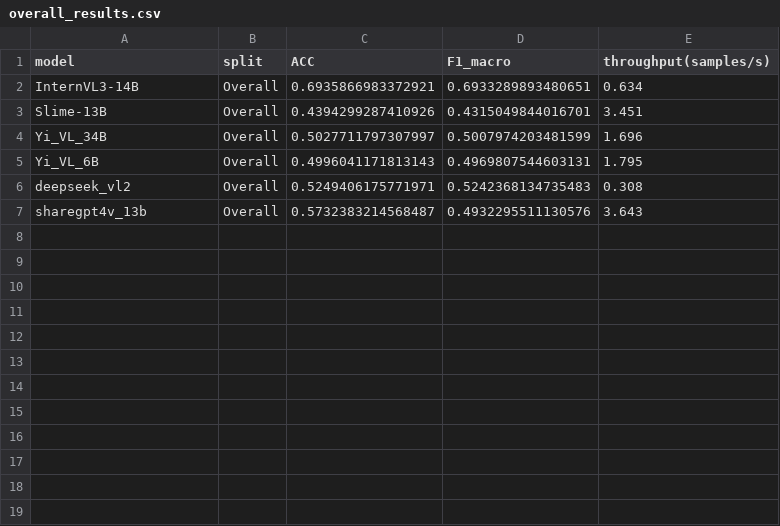
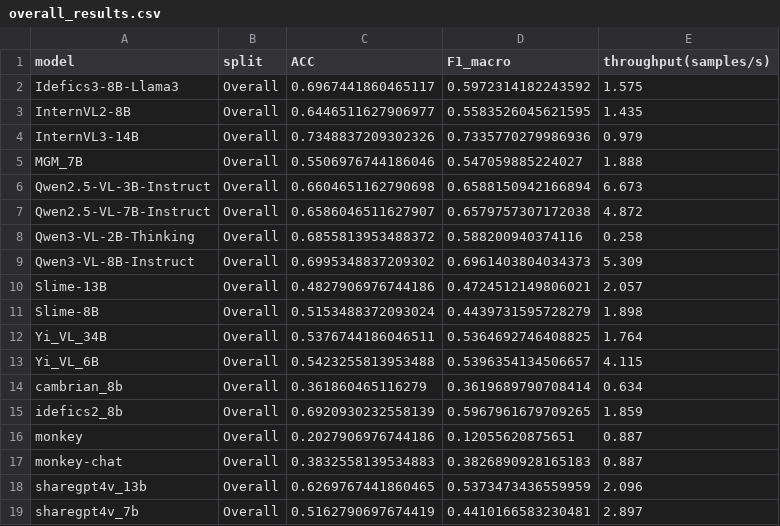
Before and after one commit to xingzhongyu/VLMEvalKit, a CSV file: Q5/overall_results.csv, drawn as a sheet.

```diff
--- a/Q5/overall_results.csv
+++ b/Q5/overall_results.csv
@@ -1,7 +1,19 @@
 model,split,ACC,F1_macro,throughput(samples/s)
-InternVL3-14B,Overall,0.6935866983372921,0.6933289893480651,0.634
-Slime-13B,Overall,0.4394299287410926,0.4315049844016701,3.451
-Yi_VL_34B,Overall,0.5027711797307997,0.5007974203481599,1.696
-Yi_VL_6B,Overall,0.4996041171813143,0.4969807544603131,1.795
-deepseek_vl2,Overall,0.5249406175771971,0.5242368134735483,0.308
-sharegpt4v_13b,Overall,0.5732383214568487,0.4932295511130576,3.643
+Idefics3-8B-Llama3,Overall,0.6967441860465117,0.5972314182243592,1.575
+InternVL2-8B,Overall,0.6446511627906977,0.5583526045621595,1.435
+InternVL3-14B,Overall,0.7348837209302326,0.7335770279986936,0.979
+MGM_7B,Overall,0.5506976744186046,0.547059885224027,1.888
+Qwen2.5-VL-3B-Instruct,Overall,0.6604651162790698,0.6588150942166894,6.673
+Qwen2.5-VL-7B-Instruct,Overall,0.6586046511627907,0.6579757307172038,4.872
+Qwen3-VL-2B-Thinking,Overall,0.6855813953488372,0.588200940374116,0.258
+Qwen3-VL-8B-Instruct,Overall,0.6995348837209302,0.6961403804034373,5.309
+Slime-13B,Overall,0.4827906976744186,0.4724512149806021,2.057
+Slime-8B,Overall,0.5153488372093024,0.4439731595728279,1.898
+Yi_VL_34B,Overall,0.5376744186046511,0.5364692746408825,1.764
+Yi_VL_6B,Overall,0.5423255813953488,0.5396354134506657,4.115
+cambrian_8b,Overall,0.361860465116279,0.3619689790708414,0.634
+idefics2_8b,Overall,0.6920930232558139,0.5967961679709265,1.859
+monkey,Overall,0.2027906976744186,0.12055620875651,0.887
+monkey-chat,Overall,0.3832558139534883,0.3826890928165183,0.887
+sharegpt4v_13b,Overall,0.6269767441860465,0.5373473436559959,2.096
+sharegpt4v_7b,Overall,0.5162790697674419,0.4410166583230481,2.897
```
Also changed, not shown: 9 other files.
